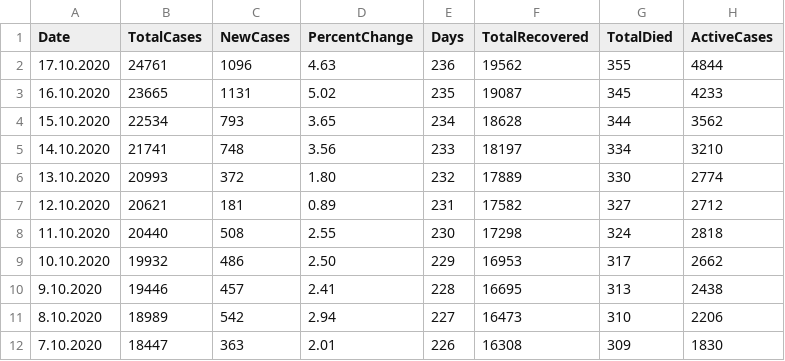
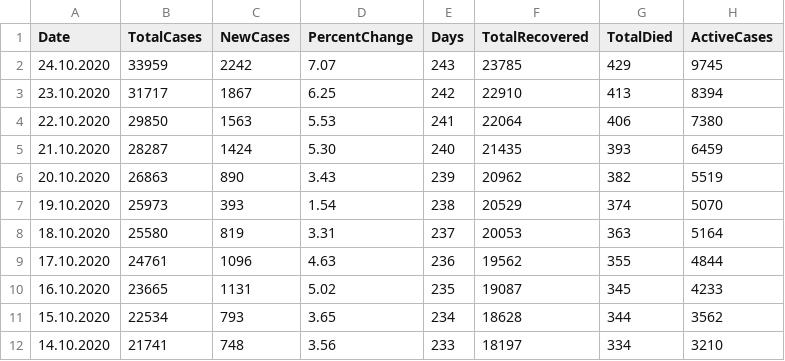
Before and after one commit to viborccom/data, a CSV file: covid-19/croatia/time-series.csv, drawn as a sheet; only a part is shown; the shorter side is filled out with more unchanged rows.

Commit message:
October 24 data update

```diff
--- a/covid-19/croatia/time-series.csv
+++ b/covid-19/croatia/time-series.csv
@@ -1,2 +1,9 @@
 Date,TotalCases,NewCases,PercentChange,Days,TotalRecovered,TotalDied,ActiveCases
+24.10.2020,33959,2242,7.07,243,23785,429,9745
+23.10.2020,31717,1867,6.25,242,22910,413,8394
+22.10.2020,29850,1563,5.53,241,22064,406,7380
+21.10.2020,28287,1424,5.30,240,21435,393,6459
+20.10.2020,26863,890,3.43,239,20962,382,5519
+19.10.2020,25973,393,1.54,238,20529,374,5070
+18.10.2020,25580,819,3.31,237,20053,363,5164
 17.10.2020,24761,1096,4.63,236,19562,355,4844
```
